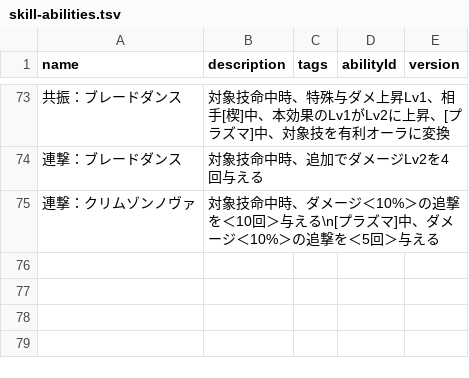
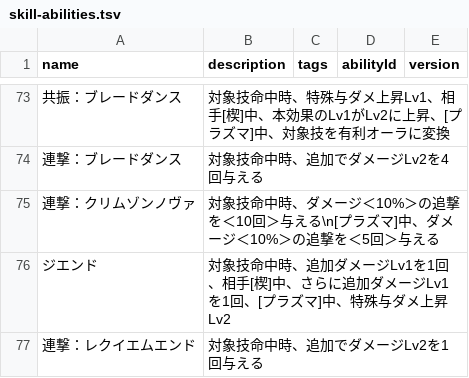
Before and after one commit to oginginlmftv2/line-monster-farm, a TSV file: src/data/_source/skill-abilities.tsv, drawn as a sheet; only a part is shown, gaps mark what is left out; the diff names each change by its address in the sheet, - before the commit and + after, or states it on an @@ line.

```diff
--- a/src/data/_source/skill-abilities.tsv
+++ b/src/data/_source/skill-abilities.tsv
+row 76: ジエンド | 対象技命中時、追加ダメージLv1を1回、相手[楔]中、さらに追加ダメージLv1を1回、[プラズマ]中、特殊与ダメ上昇Lv2
+row 77: 連撃：レクイエムエンド | 対象技命中時、追加でダメージLv2を1回与える
```
Also changed, not shown: src/data/_source/skills-illumine.tsv, 13 other files.
